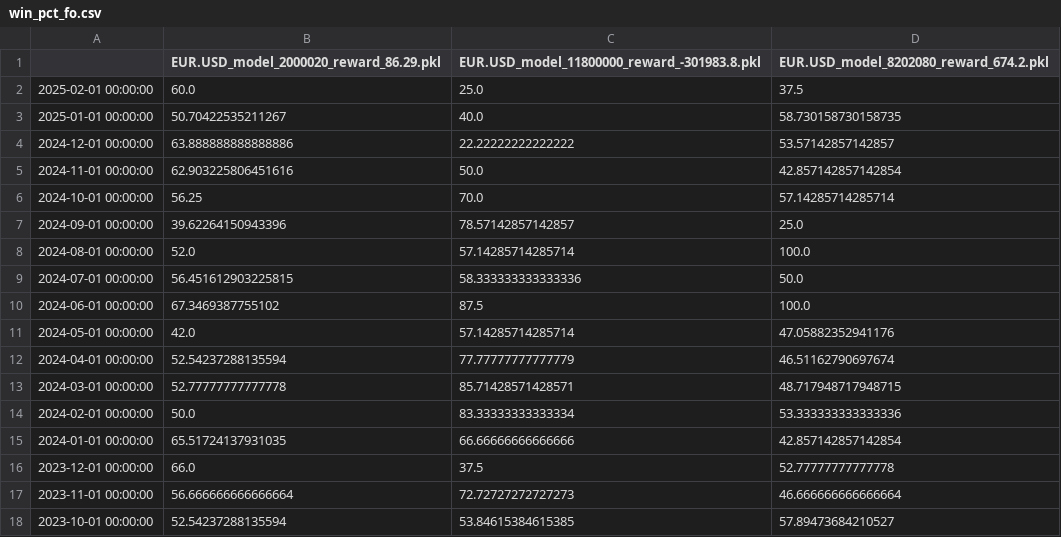
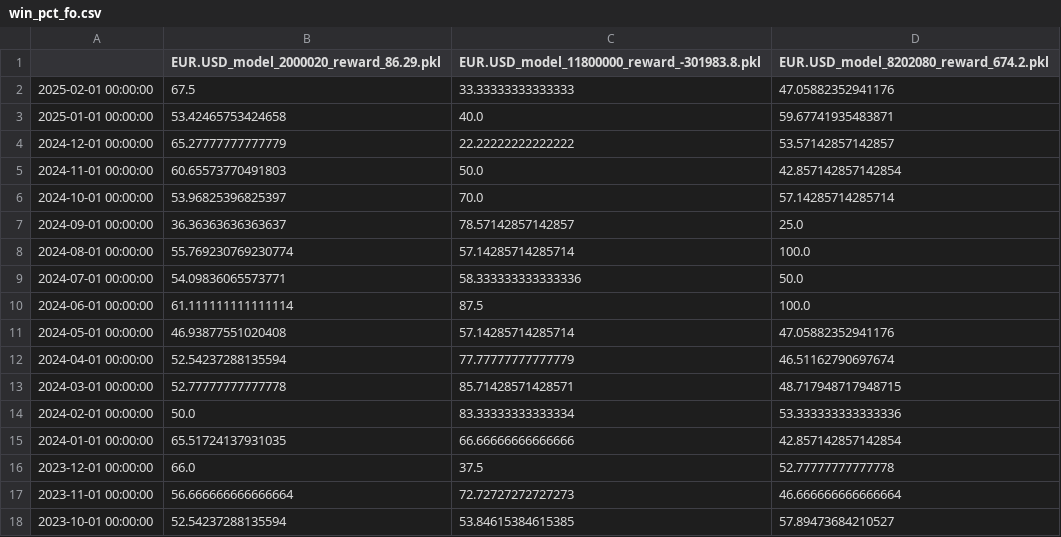
Before and after one commit to speedlab1/speedlab_monitoring, a CSV file: src/data/win_pct_fo.csv, drawn as a sheet; only a part is shown.

```diff
--- a/src/data/win_pct_fo.csv
+++ b/src/data/win_pct_fo.csv
@@ -1,12 +1,12 @@
 ,EUR.USD_model_2000020_reward_86.29.pkl,EUR.USD_model_11800000_reward_-301983.8.pkl,EUR.USD_model_8202080_reward_674.2.pkl
-2025-02-01 00:00:00,60.0,25.0,37.5
-2025-01-01 00:00:00,50.70422535211267,40.0,58.730158730158735
-2024-12-01 00:00:00,63.888888888888886,22.22222222222222,53.57142857142857
-2024-11-01 00:00:00,62.903225806451616,50.0,42.857142857142854
-2024-10-01 00:00:00,56.25,70.0,57.14285714285714
-2024-09-01 00:00:00,39.62264150943396,78.57142857142857,25.0
-2024-08-01 00:00:00,52.0,57.14285714285714,100.0
-2024-07-01 00:00:00,56.451612903225815,58.333333333333336,50.0
-2024-06-01 00:00:00,67.3469387755102,87.5,100.0
-2024-05-01 00:00:00,42.0,57.14285714285714,47.05882352941176
+2025-02-01 00:00:00,67.5,33.33333333333333,47.05882352941176
+2025-01-01 00:00:00,53.42465753424658,40.0,59.67741935483871
+2024-12-01 00:00:00,65.27777777777779,22.22222222222222,53.57142857142857
+2024-11-01 00:00:00,60.65573770491803,50.0,42.857142857142854
+2024-10-01 00:00:00,53.96825396825397,70.0,57.14285714285714
+2024-09-01 00:00:00,36.36363636363637,78.57142857142857,25.0
+2024-08-01 00:00:00,55.769230769230774,57.14285714285714,100.0
+2024-07-01 00:00:00,54.09836065573771,58.333333333333336,50.0
+2024-06-01 00:00:00,61.111111111111114,87.5,100.0
+2024-05-01 00:00:00,46.93877551020408,57.14285714285714,47.05882352941176
 2024-04-01 00:00:00,52.54237288135594,77.77777777777779,46.51162790697674
```
Also changed, not shown: src/data/current_fo.csv, src/data/current_fo_w.csv, 16 other files.
